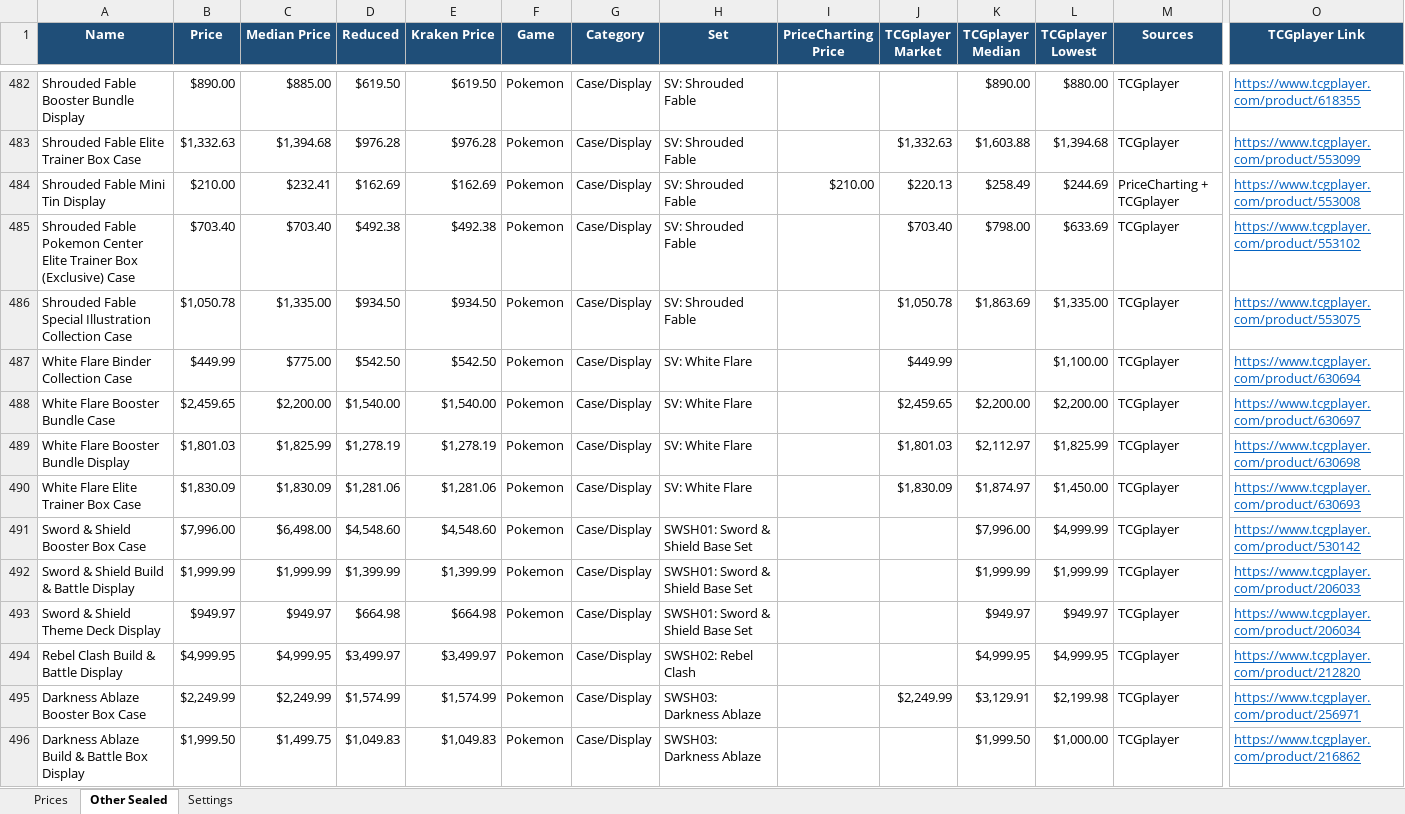
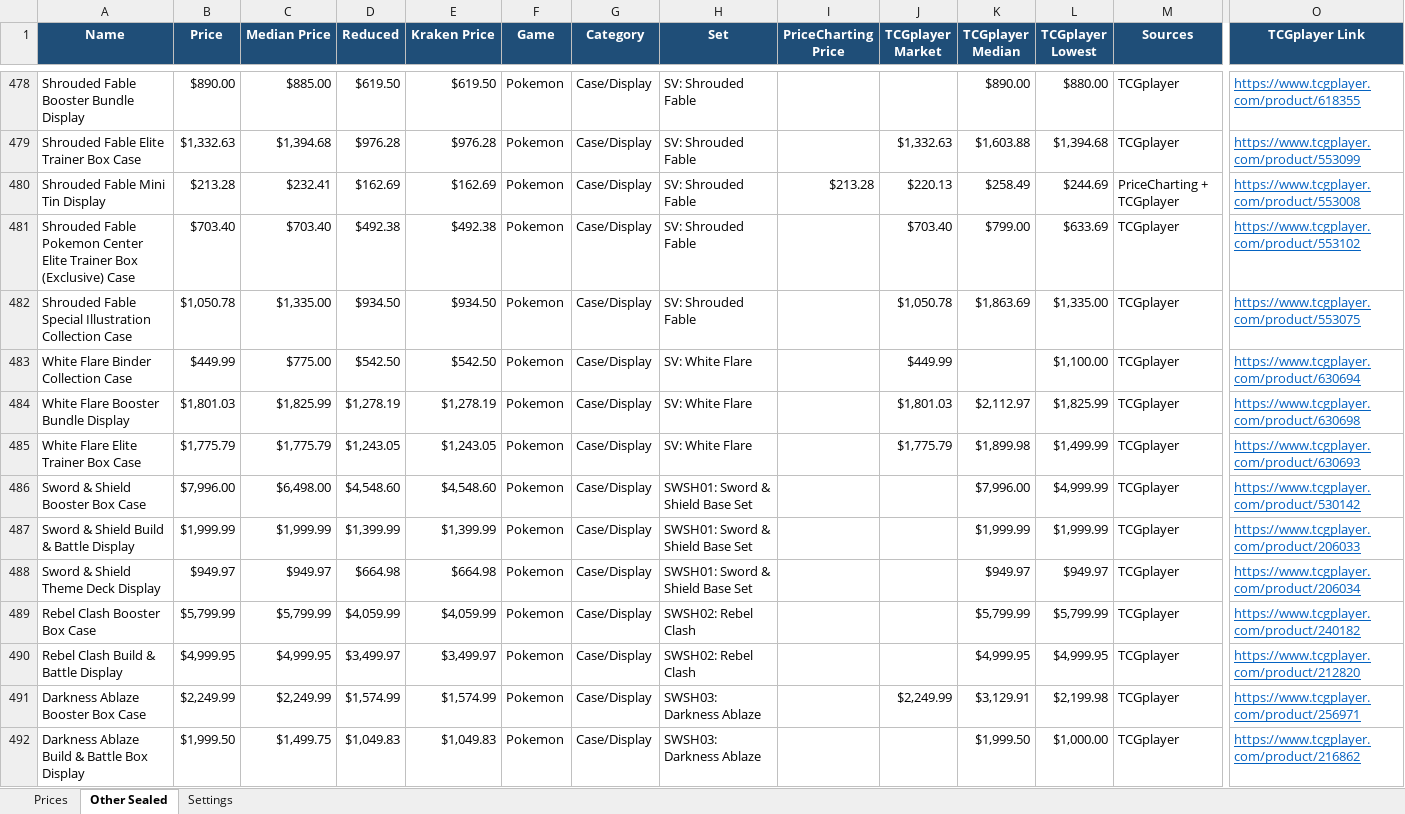
Before and after one commit to Erina1995/Lafleur, an Excel workbook: data/prices/pokemon-onepiece-sealed-prices.xlsx, sheet Other Sealed, drawn as a sheet; only a part is shown, gaps mark what is left out; values as stored, in another font and other column widths than the file's, no borders; removed rows and columns are numbered as before the commit, all else as after; rows hold the shown columns only; the diff covers the shown part only; the diff names each change by its address in the sheet, - before the commit and + after, or states it on an @@ line.

```diff
--- a/data/prices/pokemon-onepiece-sealed-prices.xlsx (sheet Other Sealed)
+++ b/data/prices/pokemon-onepiece-sealed-prices.xlsx (sheet Other Sealed)
-B480 (Price): $210.00
+B480 (Price): $213.28
-I480 (PriceCharting Price): $210.00
+I480 (PriceCharting Price): $213.28
-K481 (TCGplayer Median): $798.00
+K481 (TCGplayer Median): $799.00
-row 488: White Flare Booster Bundle Case | $2,459.65 | $2,200.00 | $1,540.00 | $1,540.00 | Pokemon | Case/Display | SV: White Flare |  | $2,459.65 | $2,200.00 | $2,200.00 | TCGplayer | https://www.tcgplayer.com/product/630697
-B485 (Price): $1,830.09
+B485 (Price): $1,775.79
-C485 (Median Price): $1,830.09
+C485 (Median Price): $1,775.79
-D485 (Reduced): $1,281.06
+D485 (Reduced): $1,243.05
-E485 (Kraken Price): $1,281.06
+E485 (Kraken Price): $1,243.05
-J485 (TCGplayer Market): $1,830.09
+J485 (TCGplayer Market): $1,775.79
-K485 (TCGplayer Median): $1,874.97
+K485 (TCGplayer Median): $1,899.98
-L485 (TCGplayer Lowest): $1,450.00
+L485 (TCGplayer Lowest): $1,499.99
+row 489: Rebel Clash Booster Box Case | $5,799.99 | $5,799.99 | $4,059.99 | $4,059.99 | Pokemon | Case/Display | SWSH02: Rebel Clash |  |  | $5,799.99 | $5,799.99 | TCGplayer | https://www.tcgplayer.com/product/240182
```
Also changed, not shown: 47 added rows, 46 removed rows and 782 edited cells elsewhere in this sheet, sheet Prices, sheet Settings, formulas that keep their value, 2 other files.
